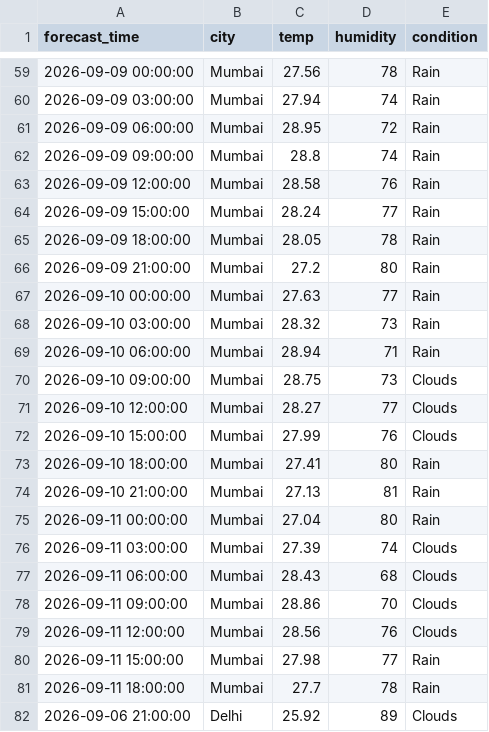
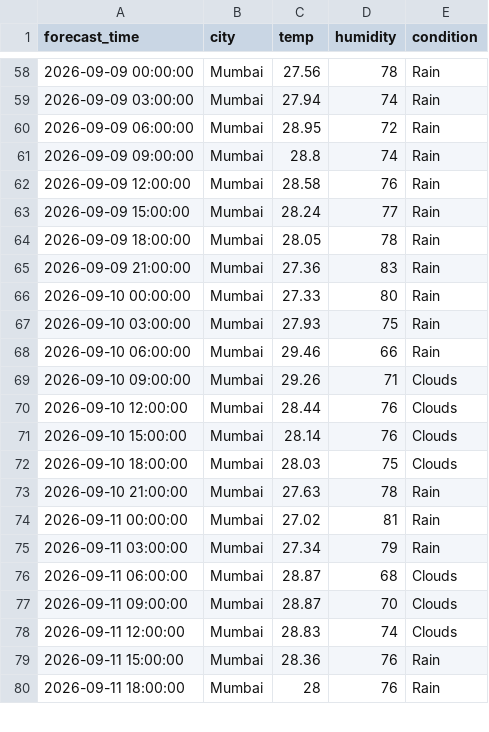
Before and after one commit to zakvanzakvan86-dev/weather-dashboard-data, a CSV file: forecast_log.csv, drawn as a sheet; only a part is shown, gaps mark what is left out; the diff covers the shown part only.

```diff
--- a/forecast_log.csv
+++ b/forecast_log.csv
@@ -65,18 +64,17 @@ forecast_time,city,temp,humidity,condition
 2026-09-09 18:00:00,Mumbai,28.05,78,Rain
-2026-09-09 21:00:00,Mumbai,27.2,80,Rain
-2026-09-10 00:00:00,Mumbai,27.63,77,Rain
-2026-09-10 03:00:00,Mumbai,28.32,73,Rain
-2026-09-10 06:00:00,Mumbai,28.94,71,Rain
-2026-09-10 09:00:00,Mumbai,28.75,73,Clouds
-2026-09-10 12:00:00,Mumbai,28.27,77,Clouds
-2026-09-10 15:00:00,Mumbai,27.99,76,Clouds
-2026-09-10 18:00:00,Mumbai,27.41,80,Rain
-2026-09-10 21:00:00,Mumbai,27.13,81,Rain
-2026-09-11 00:00:00,Mumbai,27.04,80,Rain
-2026-09-11 03:00:00,Mumbai,27.39,74,Clouds
-2026-09-11 06:00:00,Mumbai,28.43,68,Clouds
-2026-09-11 09:00:00,Mumbai,28.86,70,Clouds
-2026-09-11 12:00:00,Mumbai,28.56,76,Clouds
-2026-09-11 15:00:00,Mumbai,27.98,77,Rain
-2026-09-11 18:00:00,Mumbai,27.7,78,Rain
-2026-09-06 21:00:00,Delhi,25.92,89,Clouds
+2026-09-09 21:00:00,Mumbai,27.36,83,Rain
+2026-09-10 00:00:00,Mumbai,27.33,80,Rain
+2026-09-10 03:00:00,Mumbai,27.93,75,Rain
+2026-09-10 06:00:00,Mumbai,29.46,66,Rain
+2026-09-10 09:00:00,Mumbai,29.26,71,Clouds
+2026-09-10 12:00:00,Mumbai,28.44,76,Clouds
+2026-09-10 15:00:00,Mumbai,28.14,76,Clouds
+2026-09-10 18:00:00,Mumbai,28.03,75,Clouds
+2026-09-10 21:00:00,Mumbai,27.63,78,Rain
+2026-09-11 00:00:00,Mumbai,27.02,81,Rain
+2026-09-11 03:00:00,Mumbai,27.34,79,Rain
+2026-09-11 06:00:00,Mumbai,28.87,68,Clouds
+2026-09-11 09:00:00,Mumbai,28.87,70,Clouds
+2026-09-11 12:00:00,Mumbai,28.83,74,Clouds
+2026-09-11 15:00:00,Mumbai,28.36,76,Rain
+2026-09-11 18:00:00,Mumbai,28,76,Rain
```
Also changed, not shown: 5 added rows, 4 removed rows and 19 edited cells elsewhere in this file, weather_log.csv.
